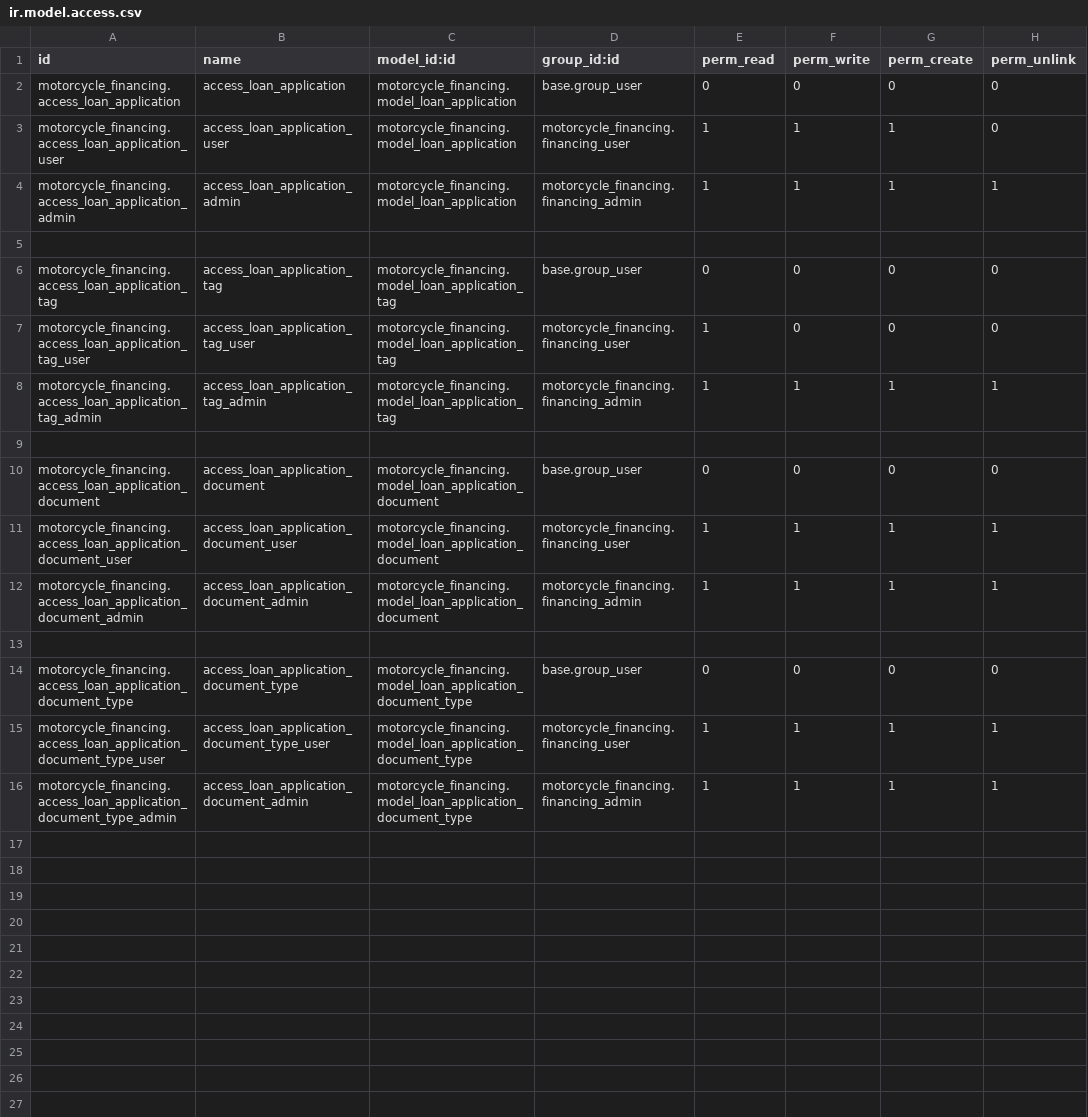
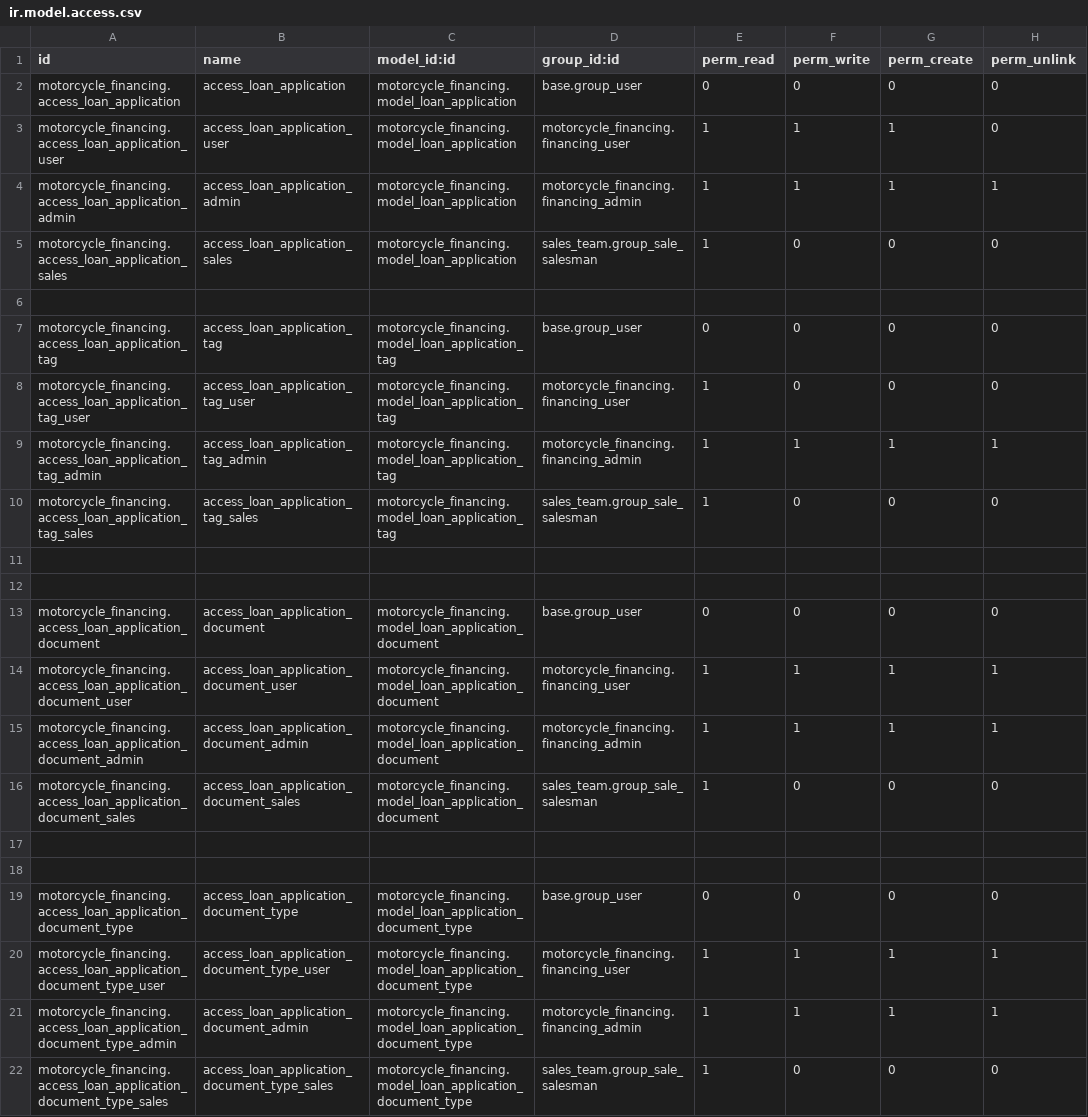
Before and after one commit to JhonCorzo-UniversalDP/odoo-development, a CSV file: motorcycle_financing/security/ir.model.access.csv, drawn as a sheet; the diff names each change by its address in the sheet, - before the commit and + after, or states it on an @@ line.

Commit message:
Fix:: error access for sales_group

```diff
--- a/motorcycle_financing/security/ir.model.access.csv
+++ b/motorcycle_financing/security/ir.model.access.csv
+row 5: motorcycle_financing.access_loan_application_sales | access_loan_application_sales | motorcycle_financing.model_loan_application | sales_team.group_sale_salesman | 1 | 0 | 0 | 0
+row 10: motorcycle_financing.access_loan_application_tag_sales | access_loan_application_tag_sales | motorcycle_financing.model_loan_application_tag | sales_team.group_sale_salesman | 1 | 0 | 0 | 0
+row 11: (empty)
+row 16: motorcycle_financing.access_loan_application_document_sales | access_loan_application_document_sales | motorcycle_financing.model_loan_application_document | sales_team.group_sale_salesman | 1 | 0 | 0 | 0
+row 17: (empty)
+row 22: motorcycle_financing.access_loan_application_document_type_sales | access_loan_application_document_type_sales | motorcycle_financing.model_loan_application_document_type | sales_team.group_sale_salesman | 1 | 0 | 0 | 0
```
Also changed, not shown: 2 other files.
